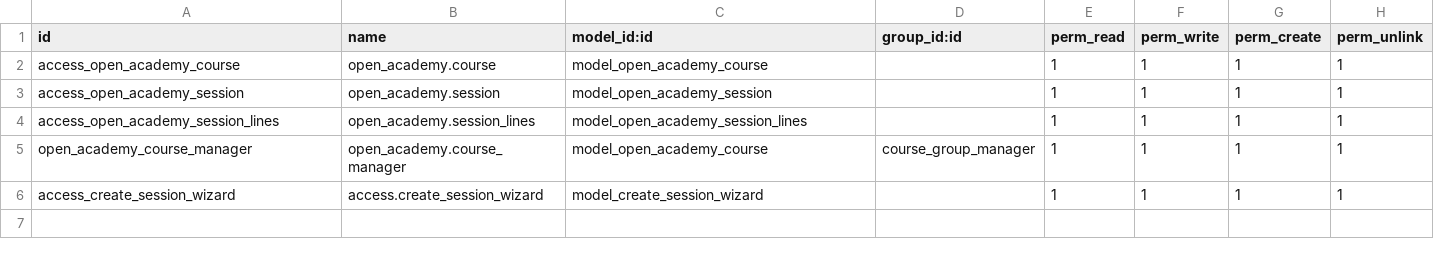
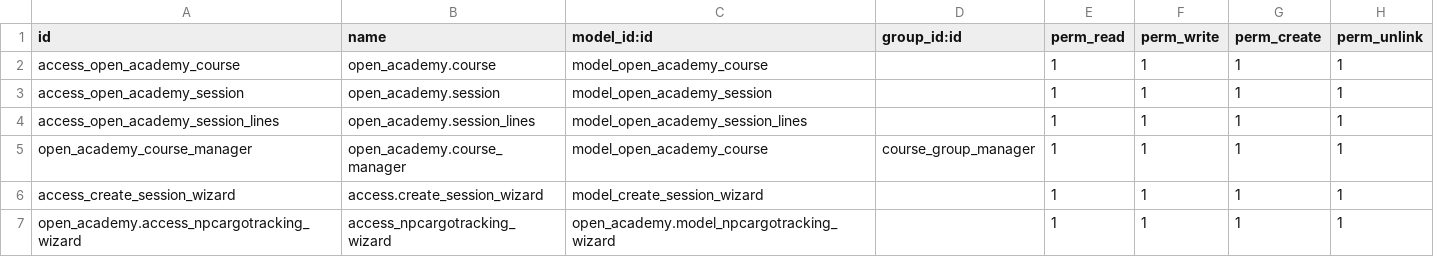
Before and after one commit to ZavAlexandr/odoo_learn_modules, a CSV file: open_academy/security/ir.model.access.csv, drawn as a sheet.

```diff
--- a/open_academy/security/ir.model.access.csv
+++ b/open_academy/security/ir.model.access.csv
@@ -6 +6,2 @@ open_academy_course_manager,open_academy.course_manager,model_open_academy_cours
 access_create_session_wizard,access.create_session_wizard,model_create_session_wizard,,1,1,1,1
+open_academy.access_npcargotracking_wizard,access_npcargotracking_wizard,open_academy.model_npcargotracking_wizard,,1,1,1,1
```
Also changed, not shown: 7 other files.
